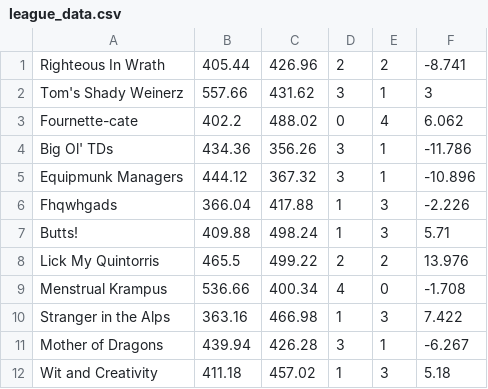
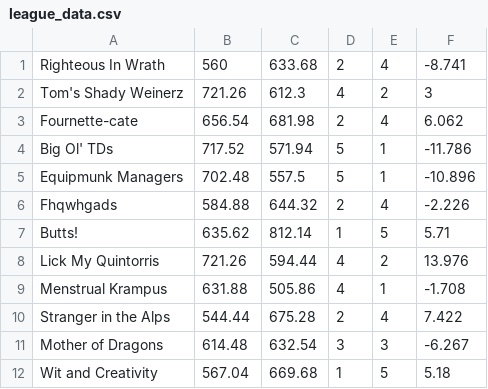
Before and after one commit to mcmikels/FFB, a CSV file: league_data.csv, drawn as a sheet.

```diff
--- a/league_data.csv
+++ b/league_data.csv
@@ -1,12 +1,12 @@
-Righteous In Wrath,405.44,426.96,2,2,-8.741
-Tom's Shady Weinerz,557.66,431.62,3,1,3
-Fournette-cate,402.2,488.02,0,4,6.062
-Big Ol' TDs,434.36,356.26,3,1,-11.786
-Equipmunk Managers,444.12,367.32,3,1,-10.896
-Fhqwhgads,366.04,417.88,1,3,-2.226
-Butts!,409.88,498.24,1,3,5.71
-Lick My Quintorris,465.5,499.22,2,2,13.976
-Menstrual Krampus,536.66,400.34,4,0,-1.708
-Stranger in the Alps,363.16,466.98,1,3,7.422
-Mother of Dragons,439.94,426.28,3,1,-6.267
-Wit and Creativity,411.18,457.02,1,3,5.18
+Righteous In Wrath,560,633.68,2,4,-8.741
+Tom's Shady Weinerz,721.26,612.3,4,2,3
+Fournette-cate,656.54,681.98,2,4,6.062
+Big Ol' TDs,717.52,571.94,5,1,-11.786
+Equipmunk Managers,702.48,557.5,5,1,-10.896
+Fhqwhgads,584.88,644.32,2,4,-2.226
+Butts!,635.62,812.14,1,5,5.71
+Lick My Quintorris,721.26,594.44,4,2,13.976
+Menstrual Krampus,631.88,505.86,4,1,-1.708
+Stranger in the Alps,544.44,675.28,2,4,7.422
+Mother of Dragons,614.48,632.54,3,3,-6.267
+Wit and Creativity,567.04,669.68,1,5,5.18
```
Also changed, not shown: weekly_results.csv, 6 other files.
